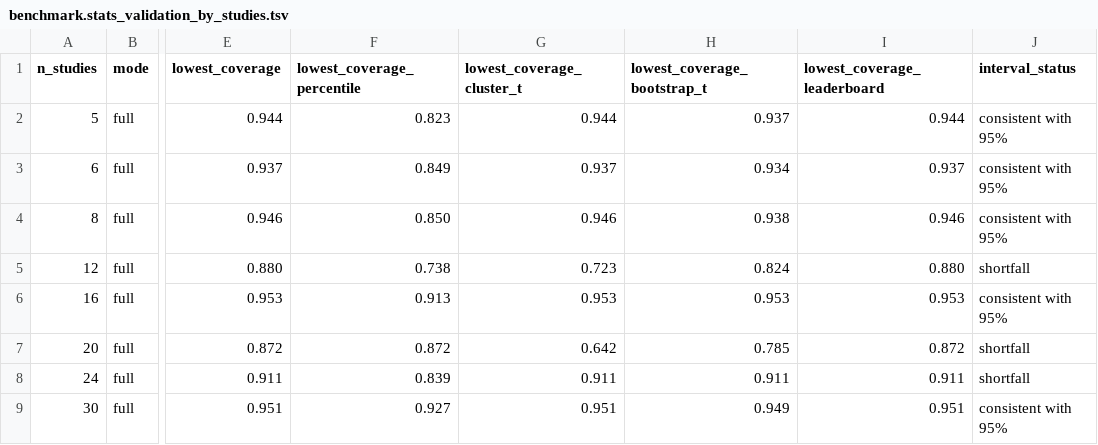
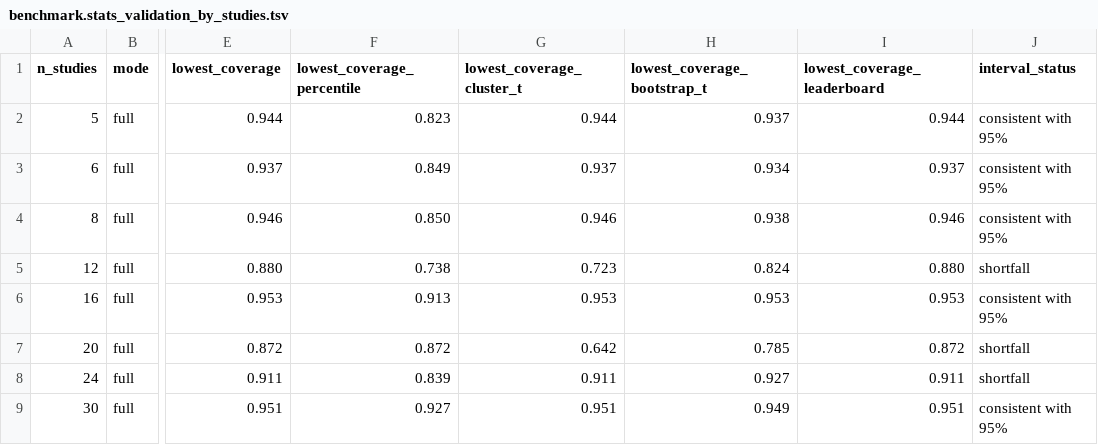
Before and after one commit to ubeffiong/plasbench, a TSV file: docs/stats_validation/benchmark.stats_validation_by_studies.tsv, drawn as a sheet; only a part is shown, gaps mark what is left out; the diff names each change by its address in the sheet, - before the commit and + after, or states it on an @@ line.

```diff
--- a/docs/stats_validation/benchmark.stats_validation_by_studies.tsv
+++ b/docs/stats_validation/benchmark.stats_validation_by_studies.tsv
-H8 (lowest_coverage_bootstrap_t): 0.911
+H8 (lowest_coverage_bootstrap_t): 0.927
```
Also changed, not shown: docs/stats_validation/benchmark.stats_validation.tsv, 15 other files.
